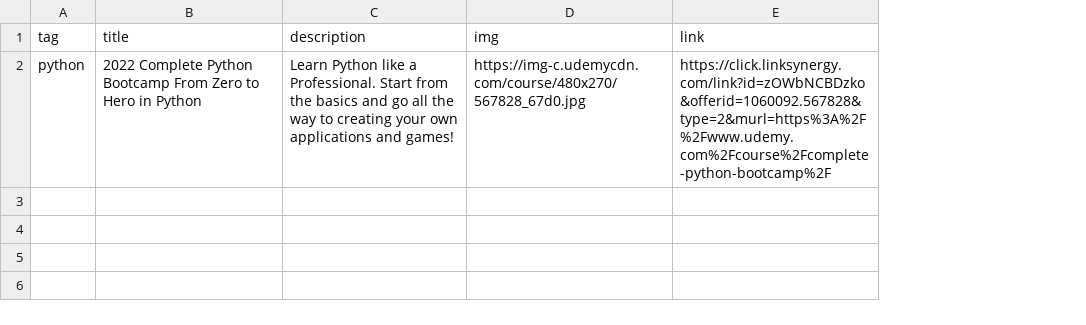
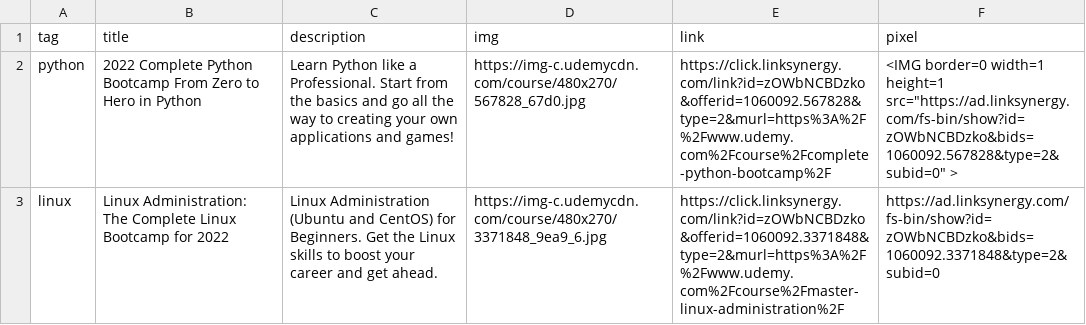
Before and after one commit to CloudBytes-Academy/CloudBytes.dev, a CSV file: resources/courses.csv, drawn as a sheet; the diff names each change by its address in the sheet, - before the commit and + after, or states it on an @@ line.

Commit message:
FIX: Added pixel tracker

```diff
--- a/resources/courses.csv
+++ b/resources/courses.csv
+column F (pixel), row 2: <IMG border=0 width=1 height=1 src="https://ad.linksynergy.com/fs-bin/show?id=zOWbNCBDzko&bids=1060092.567828&type=2&subid=0" >
+row 3: linux | Linux Administration: The Complete Linux Bootcamp for 2022 | Linux Administration (Ubuntu and CentOS) for Beginners. Get the Linux skills to boost your career and get ahead. | https://img-c.udemycdn.com/course/480x270/3371848_9ea9_6.jpg | https://click.linksynergy.com/link?id=zOWbNCBDzko&offerid=1060092.3371848&type=2&murl=https%3A%2F%2Fwww.udemy.com%2Fcourse%2Fmaster-linux-administration%2F | https://ad.linksynergy.com/fs-bin/show?id=zOWbNCBDzko&bids=1060092.3371848&type=2&subid=0
```
Also changed, not shown: 1 other file.
